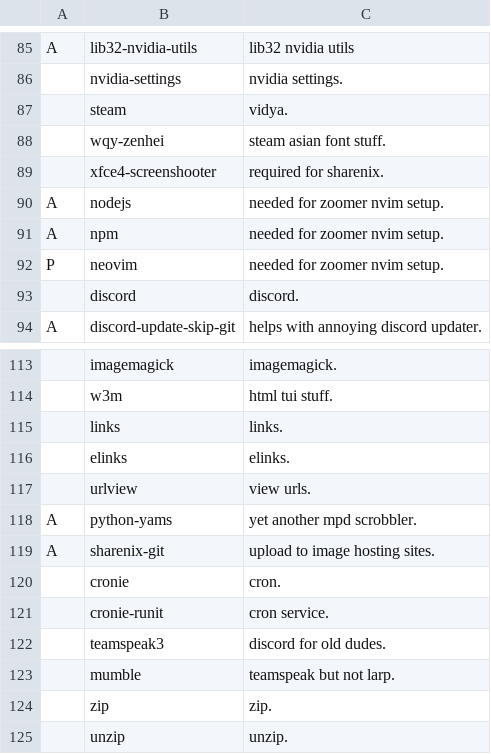
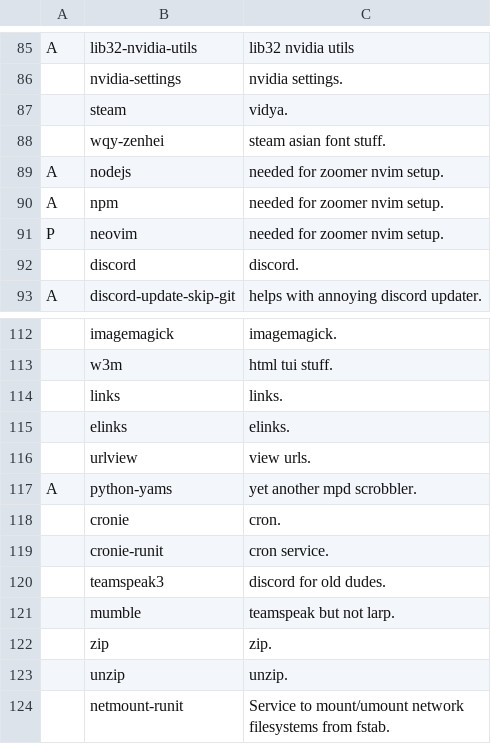
Before and after one commit to ewof/LARBS, a CSV file: static/progs.csv, drawn as a sheet; only a part is shown, gaps mark what is left out; the shorter side is filled out with more unchanged rows; the diff names each change by its address in the sheet, - before the commit and + after, or states it on an @@ line.

Commit message:
Update progs.csv

```diff
--- a/static/progs.csv
+++ b/static/progs.csv
-row 89:  | xfce4-screenshooter | required for sharenix.
-row 119: A | sharenix-git | upload to image hosting sites.
```
